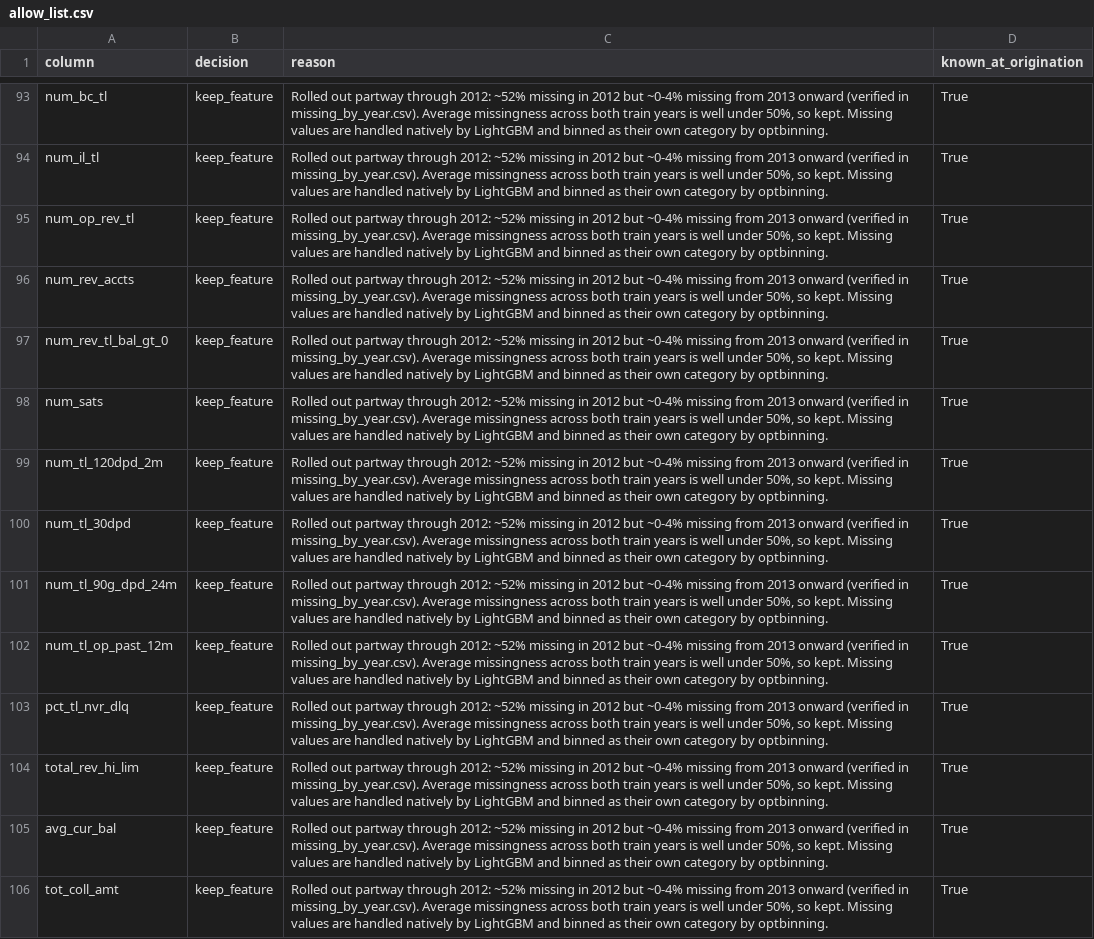
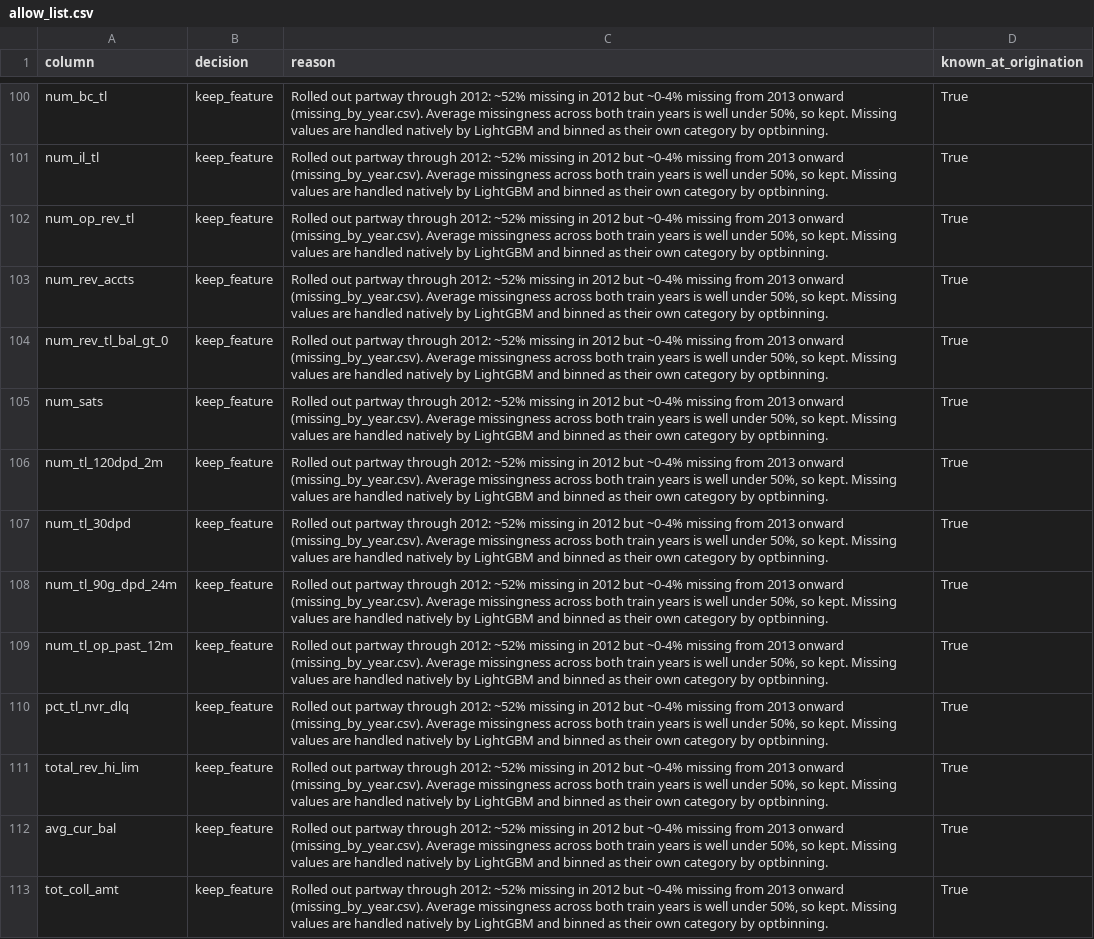
Before and after one commit to Niveditha-04/Credit-Default-Risk-Engine, a CSV file: config/allow_list.csv, drawn as a sheet; only a part is shown, gaps mark what is left out; addresses are those after the commit; the diff covers the shown part only; the diff names each change by its address in the sheet, - before the commit and + after, or states it on an @@ line.

```diff
--- a/config/allow_list.csv
+++ b/config/allow_list.csv
-C100:C113 (reason): …2013 onward (verified in missing_by_year.csv). Average missingness…
+C100:C113 (reason): …2013 onward (missing_by_year.csv). Average missingness…
```
Also changed, not shown: 9 added rows and 78 edited cells elsewhere in this file, reports/metrics/feature_audit.csv, 13 other files.
